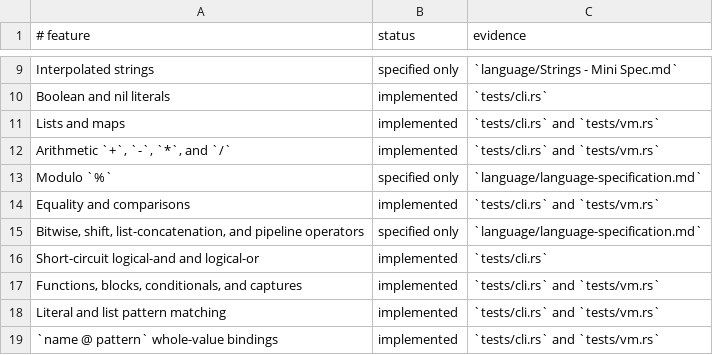
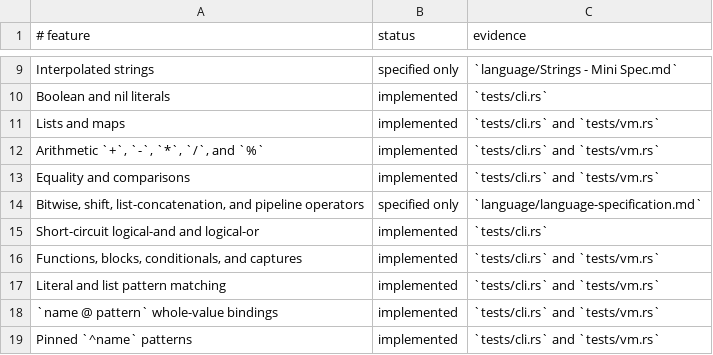
Before and after one commit to babyman/slug-rs, a TSV file: docs/language-support.tsv, drawn as a sheet; only a part is shown, gaps mark what is left out; the shorter side is filled out with more unchanged rows.

Commit message:
feat(parser/vm): add source-level modulo operator `%`
Implement source-level modulo operator `%` with checked
zero-division behavior. Update lexer, parser, and compiler
to handle `%` as a binary operator with appropriate precedence.

Add corresponding VM support, including integer/floating-point
modulo operations and runtime checks for division by zero.
Include exhaustive tests for valid and invalid cases.

Update docs, changelog, and language roadmap to reflect
new operator support.

```diff
--- a/docs/language-support.tsv
+++ b/docs/language-support.tsv
@@ -11,4 +11,3 @@ Boolean and nil literals|implemented|`tests/cli.rs`
 Lists and maps|implemented|`tests/cli.rs` and `tests/vm.rs`
-Arithmetic `+`, `-`, `*`, and `/`|implemented|`tests/cli.rs` and `tests/vm.rs`
-Modulo `%`|specified only|`language/language-specification.md`
+Arithmetic `+`, `-`, `*`, `/`, and `%`|implemented|`tests/cli.rs` and `tests/vm.rs`
 Equality and comparisons|implemented|`tests/cli.rs` and `tests/vm.rs`
```
Also changed, not shown: 8 other files.
